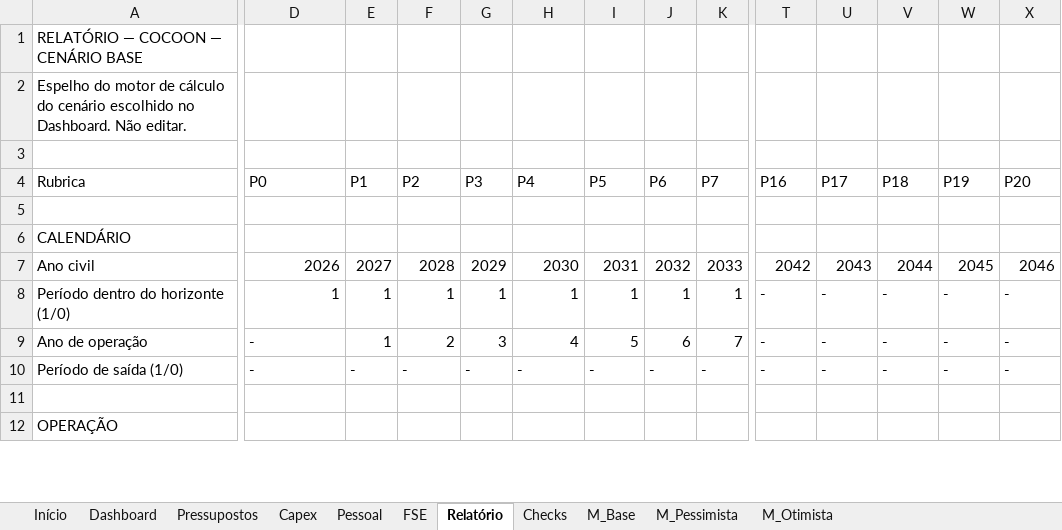
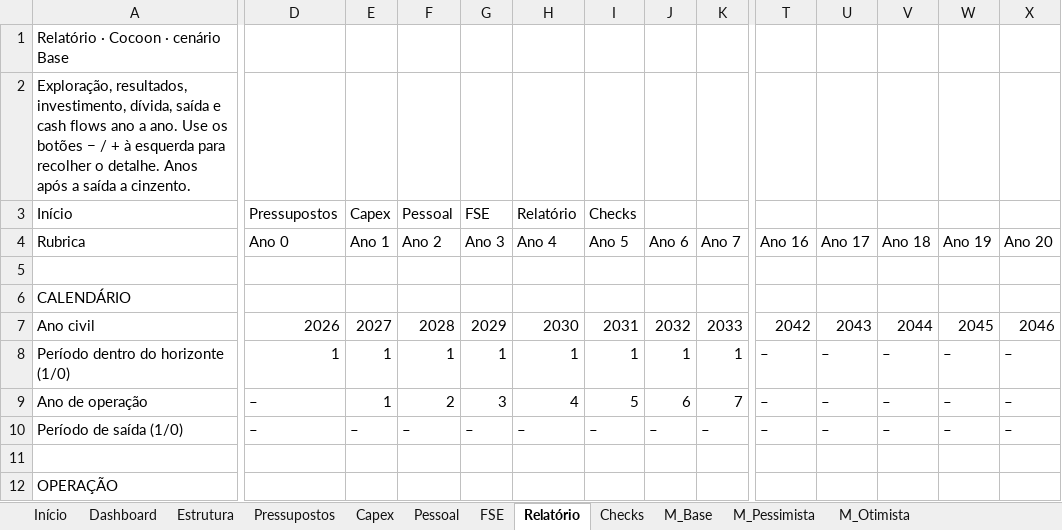
Before and after one commit to Budahtree/Trabalho, an Excel workbook: Modelo_Avaliacao_Investimentos.xlsx, sheet Relatório, drawn as a sheet; only a part is shown, gaps mark what is left out; values as stored, in another font and other column widths than the file's, no cell formats; conditional formats not drawn; rows hold the shown columns only; the diff covers the shown part only; the diff names each change by its address in the sheet, - before the commit and + after, or states it on an @@ line.

```diff
--- a/Modelo_Avaliacao_Investimentos.xlsx (sheet Relatório)
+++ b/Modelo_Avaliacao_Investimentos.xlsx (sheet Relatório)
+sheet tab: Estrutura
-A1 (Rubrica): RELATÓRIO — COCOON — CENÁRIO BASE
+A1 (Rubrica): Relatório · Cocoon · cenário Base
-A2 (Rubrica): Espelho do motor de cálculo do cenário escolhido no Dashboard. Não editar.
+A2 (Rubrica): Exploração, resultados, investimento, dívida, saída e cash flows ano a ano. Use os botões − / + à esquerda para recolher o detalhe. Anos após a saída a cinzento.
-row 3: (empty)
+row 3: Início | Pressupostos | Capex | Pessoal | FSE | Relatório | Checks
-D4: P0
+D4: Ano 0
-E4: P1
+E4: Ano 1
-F4: P2
+F4: Ano 2
-G4: P3
+G4: Ano 3
-H4: P4
+H4: Ano 4
-I4: P5
+I4: Ano 5
-J4: P6
+J4: Ano 6
-K4: P7
+K4: Ano 7
-T4: P16
+T4: Ano 16
-U4: P17
+U4: Ano 17
-V4: P18
+V4: Ano 18
-W4: P19
+W4: Ano 19
-X4: P20
+X4: Ano 20
-T8:T10 (Ano 16): -
+T8:T10 (Ano 16): –
-U8:U10 (Ano 17): -
+U8:U10 (Ano 17): –
-V8:V10 (Ano 18): -
+V8:V10 (Ano 18): –
-W8:W10 (Ano 19): -
+W8:W10 (Ano 19): –
-X8:X10 (Ano 20): -
+X8:X10 (Ano 20): –
-D9:D10 (Ano 0): -
+D9:D10 (Ano 0): –
-E10 (Ano 1): -
+E10 (Ano 1): –
-F10 (Ano 2): -
+F10 (Ano 2): –
-G10 (Ano 3): -
+G10 (Ano 3): –
-H10 (Ano 4): -
+H10 (Ano 4): –
-I10 (Ano 5): -
+I10 (Ano 5): –
-J10 (Ano 6): -
+J10 (Ano 6): –
-K10 (Ano 7): -
+K10 (Ano 7): –
```
Also changed, not shown: 1 added row and 1165 edited cells elsewhere in this sheet, sheet M_Base, sheet M_Otimista, sheet M_Pessimista, sheet Dashboard, sheet Pessoal, sheet Capex, 4 more sheets, cell formats, formulas that keep their value, charts or pictures, 2 other files.
